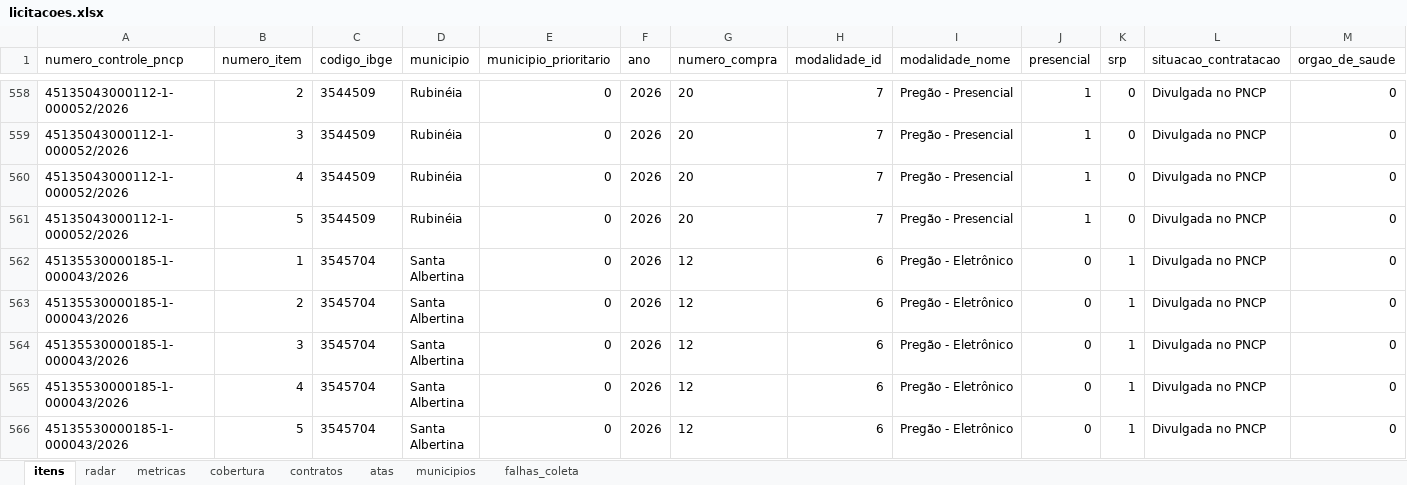
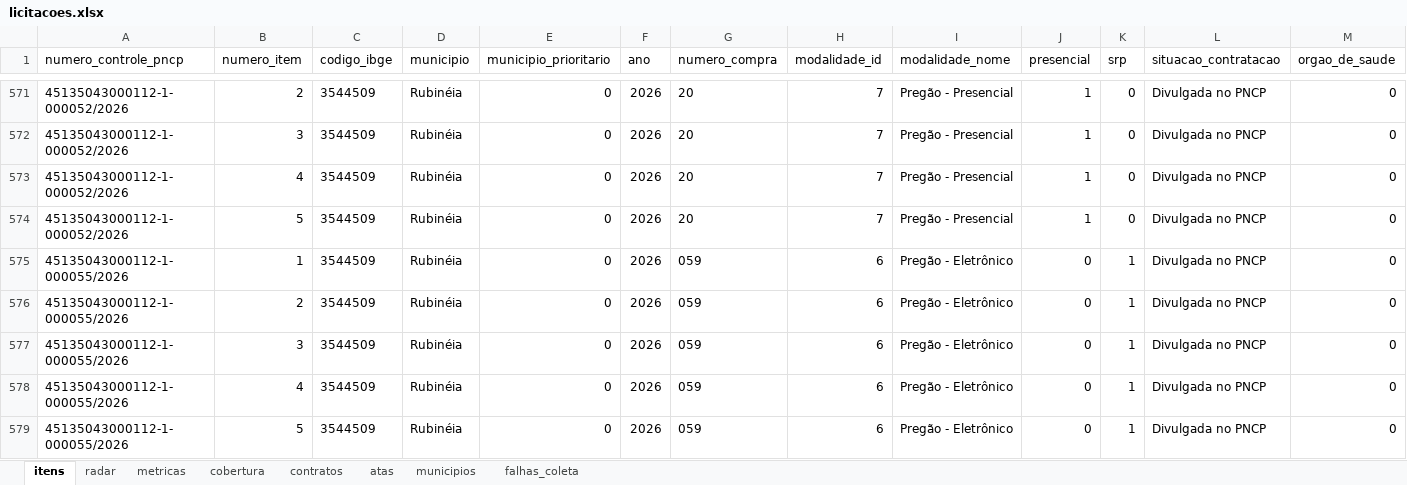
Before and after one commit to hub-ramos/licitacao, an Excel workbook: dados/licitacoes.xlsx, sheet itens, drawn as a sheet; only a part is shown, gaps mark what is left out; the shorter side is filled out with more unchanged rows; values as stored, in another font and other column widths than the file's, no borders; rows hold the shown columns only; the diff covers the shown part only; the diff names each change by its address in the sheet, - before the commit and + after, or states it on an @@ line.

```diff
--- a/dados/licitacoes.xlsx (sheet itens)
+++ b/dados/licitacoes.xlsx (sheet itens)
+row 575: 45135043000112-1-000055/2026 | 1 | 3544509 | Rubinéia | 0 | 2026 | 059 | 6 | Pregão - Eletrônico | 0 | 1 | Divulgada no PNCP | 0
+row 576: 45135043000112-1-000055/2026 | 2 | 3544509 | Rubinéia | 0 | 2026 | 059 | 6 | Pregão - Eletrônico | 0 | 1 | Divulgada no PNCP | 0
+row 577: 45135043000112-1-000055/2026 | 3 | 3544509 | Rubinéia | 0 | 2026 | 059 | 6 | Pregão - Eletrônico | 0 | 1 | Divulgada no PNCP | 0
+row 578: 45135043000112-1-000055/2026 | 4 | 3544509 | Rubinéia | 0 | 2026 | 059 | 6 | Pregão - Eletrônico | 0 | 1 | Divulgada no PNCP | 0
+row 579: 45135043000112-1-000055/2026 | 5 | 3544509 | Rubinéia | 0 | 2026 | 059 | 6 | Pregão - Eletrônico | 0 | 1 | Divulgada no PNCP | 0
```
Also changed, not shown: 27 added rows elsewhere in this sheet, sheet metricas, sheet radar, 5 other files.
